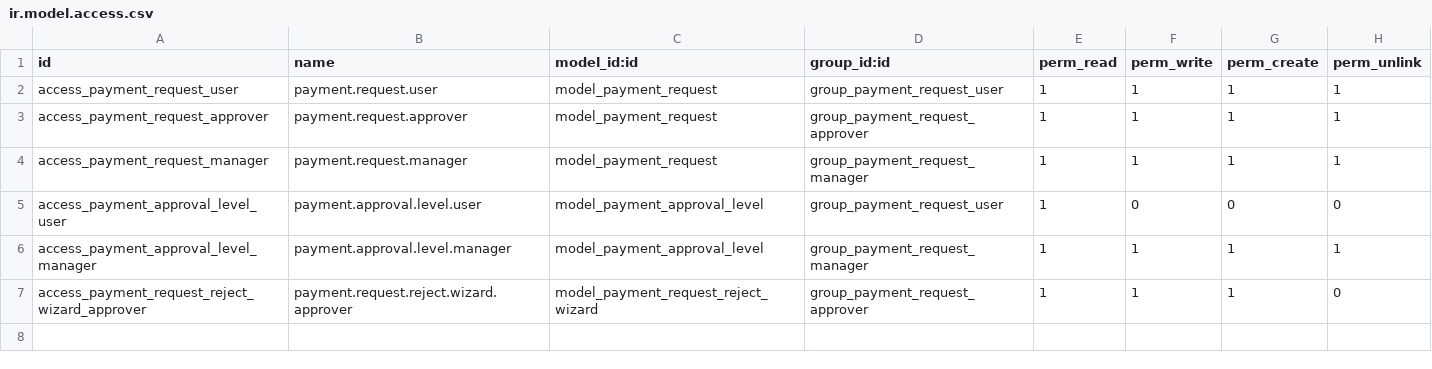
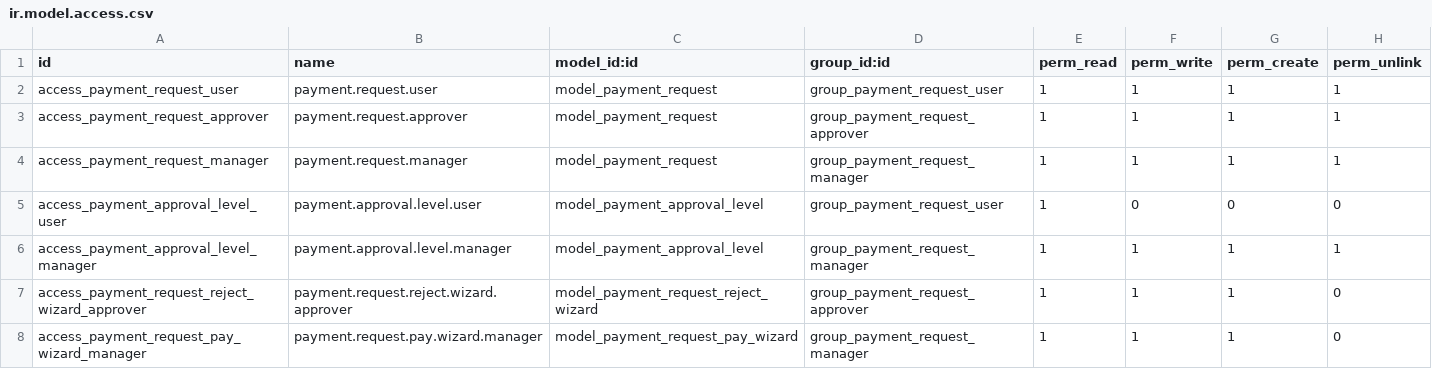
Before and after one commit to iabrahamdavid/docker-odoo, a CSV file: src/custom/prueba-tecnica/payment_request/security/ir.model.access.csv, drawn as a sheet; the diff names each change by its address in the sheet, - before the commit and + after, or states it on an @@ line.

Commit message:
[FEAT] payment_request: wizard de pago que crea el account.payment de proveedor vinculado (4.B)
- Nuevo wizard payment.request.pay.wizard con el diario (banco o caja de la
  compania de la solicitud); el boton Pagar solo lo ve Tesoreria en solicitudes
  aprobadas.
- action_pay crea el account.payment saliente de proveedor (mismo proveedor,
  monto y moneda; memo con el numero de la solicitud), lo publica, lo enlaza en
  payment_id y deja la solicitud pagada. Solo Tesoreria, solo solicitudes
  aprobadas y sin pago previo, tambien al llamarse por RPC.
- payment_id no se puede escribir directamente.
- El modulo depende de account y Tesoreria implica account.group_account_invoice,
  el grupo minimo de Odoo para crear pagos (sin sudo).

Verificado: 16/16 en verde; flujo probado con usuarios reales (pago publicado
con asiento, segundo pago rechazado, el solicitante abre su solicitud pagada).

```diff
--- a/src/custom/prueba-tecnica/payment_request/security/ir.model.access.csv
+++ b/src/custom/prueba-tecnica/payment_request/security/ir.model.access.csv
+row 8: access_payment_request_pay_wizard_manager | payment.request.pay.wizard.manager | model_payment_request_pay_wizard | group_payment_request_manager | 1 | 1 | 1 | 0
```
Also changed, not shown: 7 other files.
